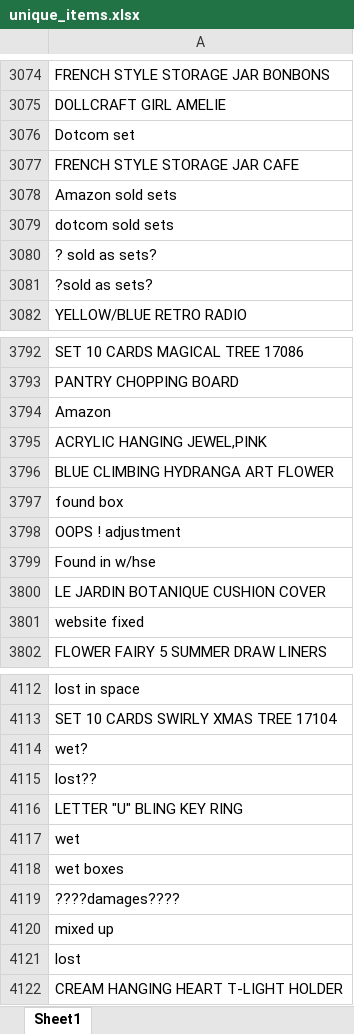
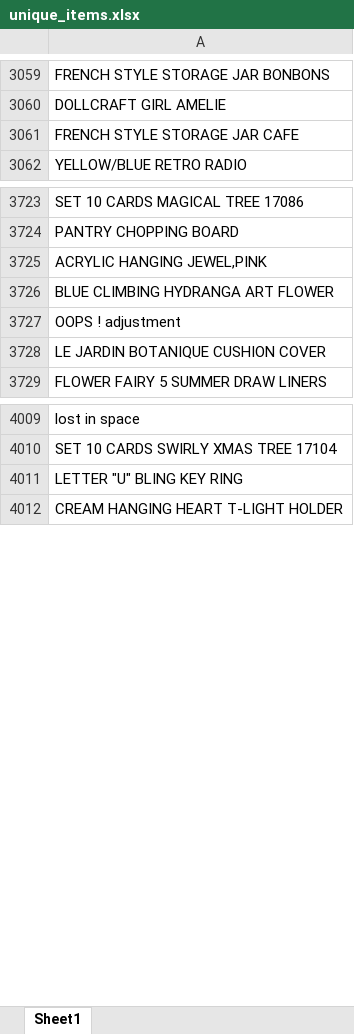
Before and after one commit to Mohammed87FS/Apriori_VS_Word2Vec, an Excel workbook: unique_items.xlsx, sheet Sheet1, drawn as a sheet; only a part is shown, gaps mark what is left out; values as stored, in another font and other column widths than the file's, no borders; removed rows and columns are numbered as before the commit, all else as after; the diff covers the shown part only; the diff names each change by its address in the sheet, - before the commit and + after, or states it on an @@ line.

```diff
--- a/unique_items.xlsx (sheet Sheet1)
+++ b/unique_items.xlsx (sheet Sheet1)
-row 3076: Dotcom set
-row 3078: Amazon sold sets
-row 3079: dotcom sold sets
-row 3080: ? sold as sets?
-row 3081: ?sold as sets?
-row 3794: Amazon
-row 3797: found box
-row 3799: Found in w/hse
-row 3801: website fixed
-row 4114: wet?
-row 4115: lost??
-row 4117: wet
-row 4118: wet boxes
-row 4119: ????damages????
-row 4120: mixed up
-row 4121: lost
```
Also changed, not shown: 3 added rows and 97 removed rows elsewhere in this sheet, Dataset/Analysis_plots/transaction_comparison_table.xlsx, Dataset/distinct_products_with_categories.xlsx, 10 other files.
